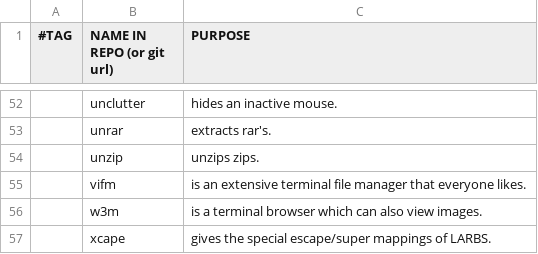
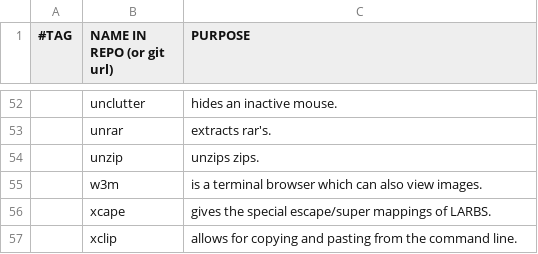
Before and after one commit to rescenic/system-bootstrap, a CSV file: programs.csv, drawn as a sheet; only a part is shown, gaps mark what is left out; the shorter side is filled out with more unchanged rows; the diff names each change by its address in the sheet, - before the commit and + after, or states it on an @@ line.

Commit message:
Update programs.csv

```diff
--- a/programs.csv
+++ b/programs.csv
-row 55:  | vifm | is an extensive terminal file manager that everyone likes.
```
